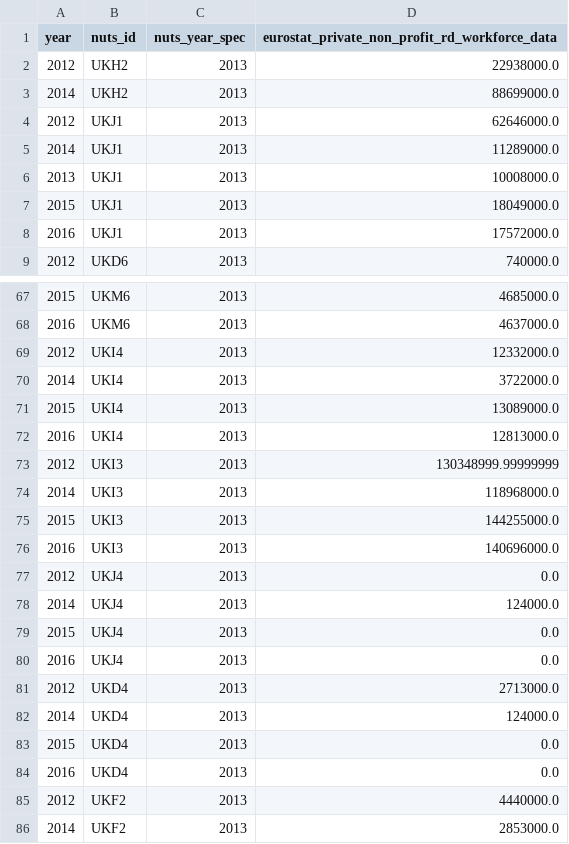
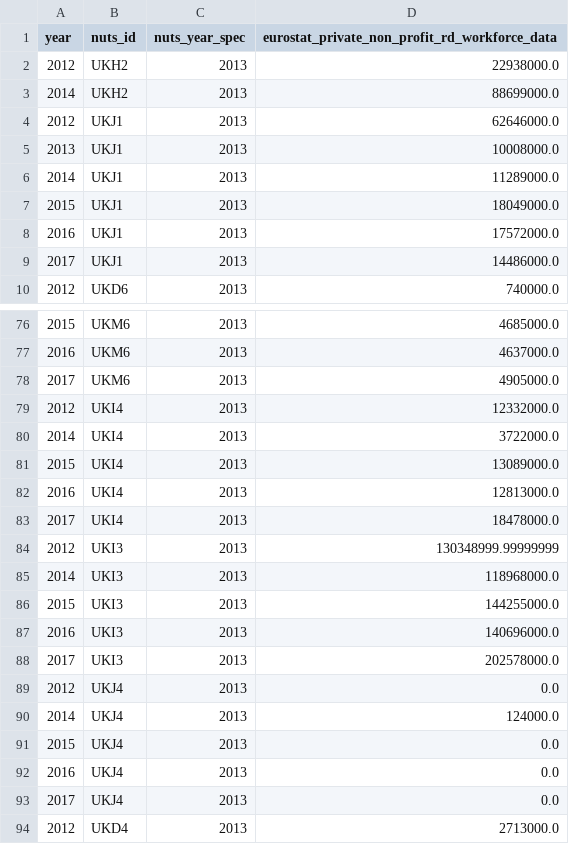
Before and after one commit to nestauk/beis-indicators, a CSV file: ds/data/processed/eurostat/eurostat_private_non_profit_rd_workforce_data.csv, drawn as a sheet; only a part is shown, gaps mark what is left out; the shorter side is filled out with more unchanged rows; the diff covers the shown part only.

```diff
--- a/ds/data/processed/eurostat/eurostat_private_non_profit_rd_workforce_data.csv
+++ b/ds/data/processed/eurostat/eurostat_private_non_profit_rd_workforce_data.csv
@@ -4,6 +4,7 @@ year,nuts_id,nuts_year_spec,eurostat_private_non_profit_rd_workforce_data
 2012,UKJ1,2013,62646000.0
+2013,UKJ1,2013,10008000.0
 2014,UKJ1,2013,11289000.0
-2013,UKJ1,2013,10008000.0
 2015,UKJ1,2013,18049000.0
 2016,UKJ1,2013,17572000.0
+2017,UKJ1,2013,14486000.0
 2012,UKD6,2013,740000.0
@@ -68,2 +77,3 @@ year,nuts_id,nuts_year_spec,eurostat_private_non_profit_rd_workforce_data
 2016,UKM6,2013,4637000.0
+2017,UKM6,2013,4905000.0
 2012,UKI4,2013,12332000.0
@@ -72,2 +82,3 @@ year,nuts_id,nuts_year_spec,eurostat_private_non_profit_rd_workforce_data
 2016,UKI4,2013,12813000.0
+2017,UKI4,2013,18478000.0
 2012,UKI3,2013,130348999.99999999
@@ -76,2 +87,3 @@ year,nuts_id,nuts_year_spec,eurostat_private_non_profit_rd_workforce_data
 2016,UKI3,2013,140696000.0
+2017,UKI3,2013,202578000.0
 2012,UKJ4,2013,0.0
@@ -80,2 +92,3 @@ year,nuts_id,nuts_year_spec,eurostat_private_non_profit_rd_workforce_data
 2016,UKJ4,2013,0.0
+2017,UKJ4,2013,0.0
 2012,UKD4,2013,2713000.0
```
Also changed, not shown: 19 added rows and 9 moved rows elsewhere in this file, 1 other file.
